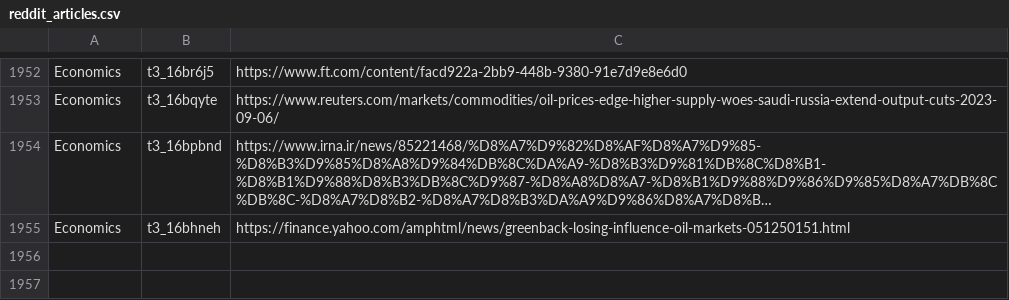
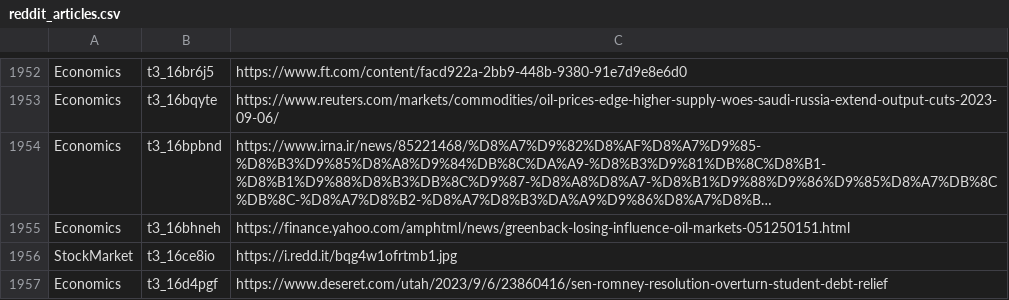
Before and after one commit to dli-invest/stonk_events, a CSV file: data/reddit/reddit_articles.csv, drawn as a sheet; only a part is shown, gaps mark what is left out; long unchanged cells end in …; the diff names each change by its address in the sheet, - before the commit and + after, or states it on an @@ line.

```diff
--- a/data/reddit/reddit_articles.csv
+++ b/data/reddit/reddit_articles.csv
+row 1956: StockMarket | t3_16ce8io | https://i.redd.it/bqg4w1ofrtmb1.jpg
+row 1957: Economics | t3_16d4pgf | https://www.deseret.com/utah/2023/9/6/23860416/sen-romney-resolution-overturn-student-debt-relief
```
Also changed, not shown: 2 other files.
